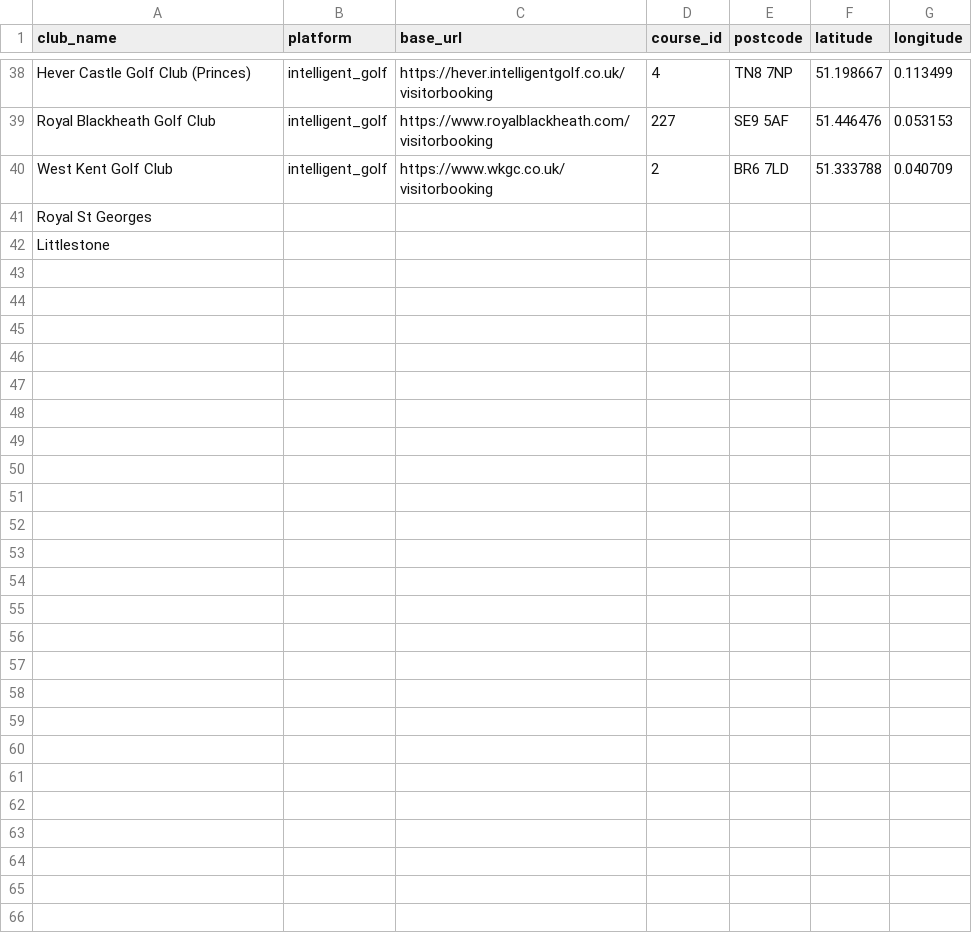
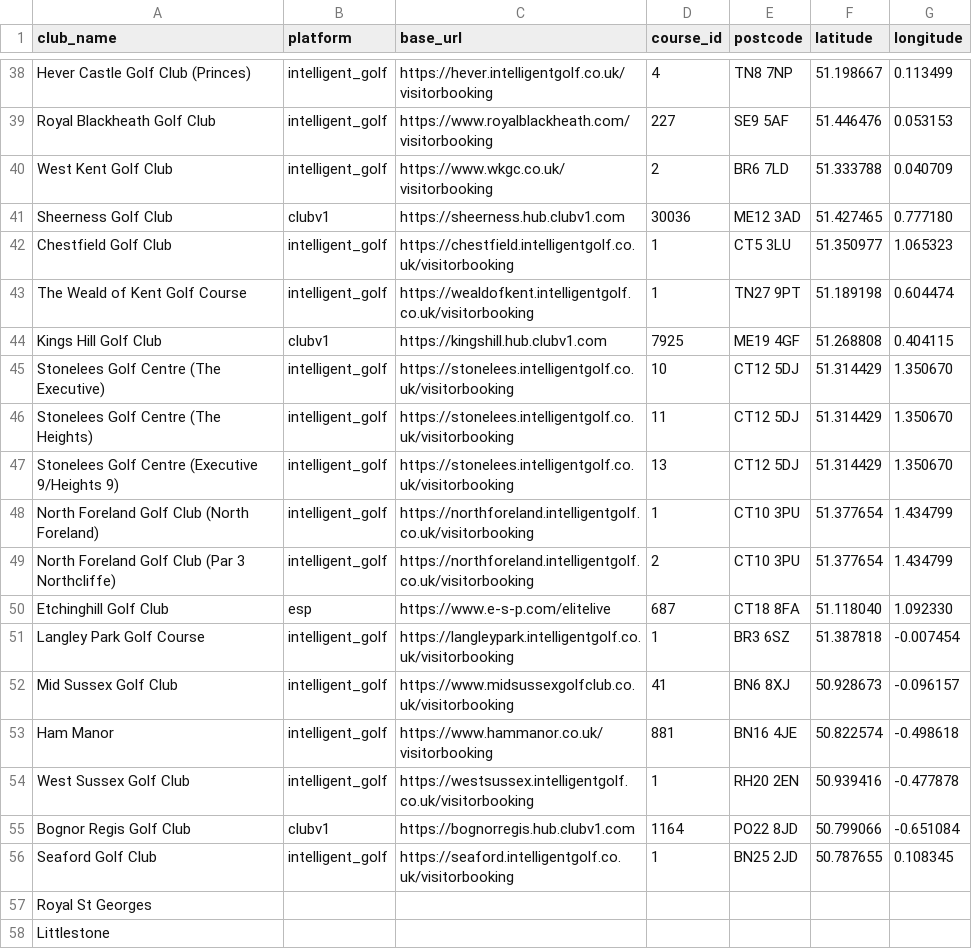
Before and after one commit to joechaplin1988/golfapp, a CSV file: clubs_config.csv, drawn as a sheet; only a part is shown, gaps mark what is left out; the diff names each change by its address in the sheet, - before the commit and + after, or states it on an @@ line.

```diff
--- a/clubs_config.csv
+++ b/clubs_config.csv
+row 41: Sheerness Golf Club | clubv1 | https://sheerness.hub.clubv1.com | 30036 | ME12 3AD | 51.427465 | 0.777180
+row 42: Chestfield Golf Club | intelligent_golf | https://chestfield.intelligentgolf.co.uk/visitorbooking | 1 | CT5 3LU | 51.350977 | 1.065323
+row 43: The Weald of Kent Golf Course | intelligent_golf | https://wealdofkent.intelligentgolf.co.uk/visitorbooking | 1 | TN27 9PT | 51.189198 | 0.604474
+row 44: Kings Hill Golf Club | clubv1 | https://kingshill.hub.clubv1.com | 7925 | ME19 4GF | 51.268808 | 0.404115
+row 45: Stonelees Golf Centre (The Executive) | intelligent_golf | https://stonelees.intelligentgolf.co.uk/visitorbooking | 10 | CT12 5DJ | 51.314429 | 1.350670
+row 46: Stonelees Golf Centre (The Heights) | intelligent_golf | https://stonelees.intelligentgolf.co.uk/visitorbooking | 11 | CT12 5DJ | 51.314429 | 1.350670
+row 47: Stonelees Golf Centre (Executive 9/Heights 9) | intelligent_golf | https://stonelees.intelligentgolf.co.uk/visitorbooking | 13 | CT12 5DJ | 51.314429 | 1.350670
+row 48: North Foreland Golf Club (North Foreland) | intelligent_golf | https://northforeland.intelligentgolf.co.uk/visitorbooking | 1 | CT10 3PU | 51.377654 | 1.434799
+row 49: North Foreland Golf Club (Par 3 Northcliffe) | intelligent_golf | https://northforeland.intelligentgolf.co.uk/visitorbooking | 2 | CT10 3PU | 51.377654 | 1.434799
+row 50: Etchinghill Golf Club | esp | https://www.e-s-p.com/elitelive | 687 | CT18 8FA | 51.118040 | 1.092330
+row 51: Langley Park Golf Course | intelligent_golf | https://langleypark.intelligentgolf.co.uk/visitorbooking | 1 | BR3 6SZ | 51.387818 | -0.007454
+row 52: Mid Sussex Golf Club | intelligent_golf | https://www.midsussexgolfclub.co.uk/visitorbooking | 41 | BN6 8XJ | 50.928673 | -0.096157
+row 53: Ham Manor | intelligent_golf | https://www.hammanor.co.uk/visitorbooking | 881 | BN16 4JE | 50.822574 | -0.498618
+row 54: West Sussex Golf Club | intelligent_golf | https://westsussex.intelligentgolf.co.uk/visitorbooking | 1 | RH20 2EN | 50.939416 | -0.477878
+row 55: Bognor Regis Golf Club | clubv1 | https://bognorregis.hub.clubv1.com | 1164 | PO22 8JD | 50.799066 | -0.651084
+row 56: Seaford Golf Club | intelligent_golf | https://seaford.intelligentgolf.co.uk/visitorbooking | 1 | BN25 2JD | 50.787655 | 0.108345
```
